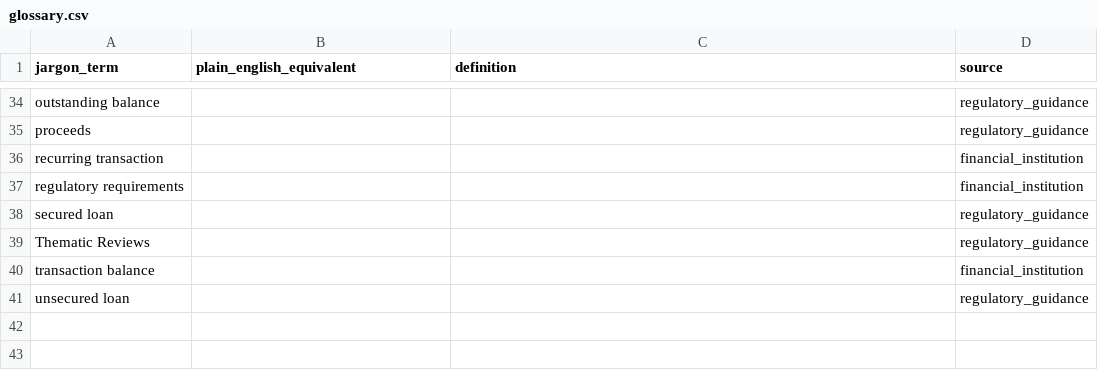
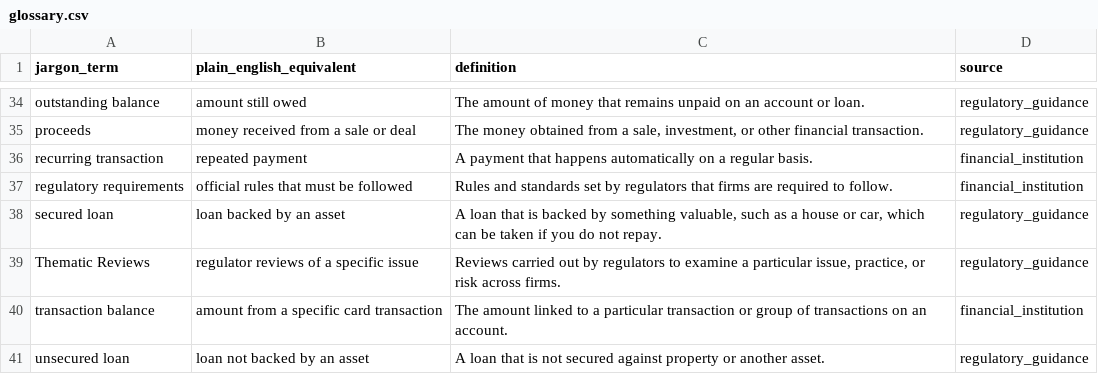
Before and after one commit to jw2333-null/team7-financial-simplification, a CSV file: data/glossary/glossary.csv, drawn as a sheet; only a part is shown, gaps mark what is left out; the diff covers the shown part only; the diff names each change by its address in the sheet, - before the commit and + after, or states it on an @@ line.

```diff
--- a/data/glossary/glossary.csv
+++ b/data/glossary/glossary.csv
-B34 (plain_english_equivalent): (empty)
+B34 (plain_english_equivalent): amount still owed
-C34 (definition): (empty)
+C34 (definition): The amount of money that remains unpaid on an account or loan.
-B35 (plain_english_equivalent): (empty)
+B35 (plain_english_equivalent): money received from a sale or deal
-C35 (definition): (empty)
+C35 (definition): The money obtained from a sale, investment, or other financial transaction.
-B36 (plain_english_equivalent): (empty)
+B36 (plain_english_equivalent): repeated payment
-C36 (definition): (empty)
+C36 (definition): A payment that happens automatically on a regular basis.
-B37 (plain_english_equivalent): (empty)
+B37 (plain_english_equivalent): official rules that must be followed
-C37 (definition): (empty)
+C37 (definition): Rules and standards set by regulators that firms are required to follow.
-B38 (plain_english_equivalent): (empty)
+B38 (plain_english_equivalent): loan backed by an asset
-C38 (definition): (empty)
+C38 (definition): A loan that is backed by something valuable, such as a house or car, which can be taken if you do not repay.
-B39 (plain_english_equivalent): (empty)
+B39 (plain_english_equivalent): regulator reviews of a specific issue
-C39 (definition): (empty)
+C39 (definition): Reviews carried out by regulators to examine a particular issue, practice, or risk across firms.
-B40 (plain_english_equivalent): (empty)
+B40 (plain_english_equivalent): amount from a specific card transaction
-C40 (definition): (empty)
+C40 (definition): The amount linked to a particular transaction or group of transactions on an account.
-B41 (plain_english_equivalent): (empty)
+B41 (plain_english_equivalent): loan not backed by an asset
-C41 (definition): (empty)
+C41 (definition): A loan that is not secured against property or another asset.
```
Also changed, not shown: 64 edited cells elsewhere in this file.
